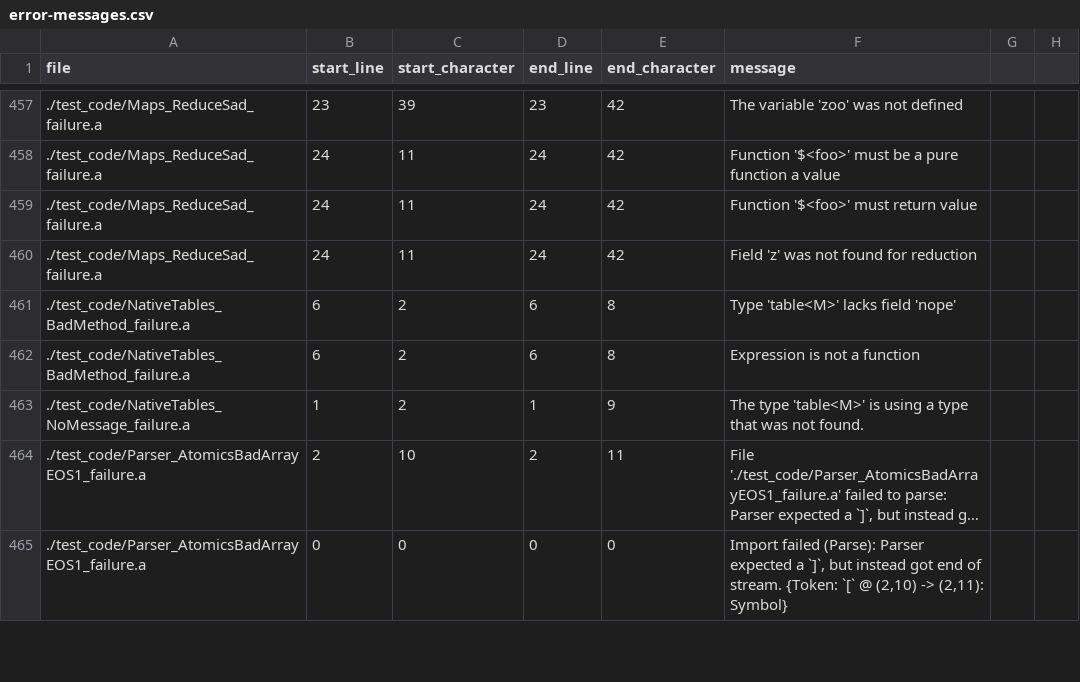
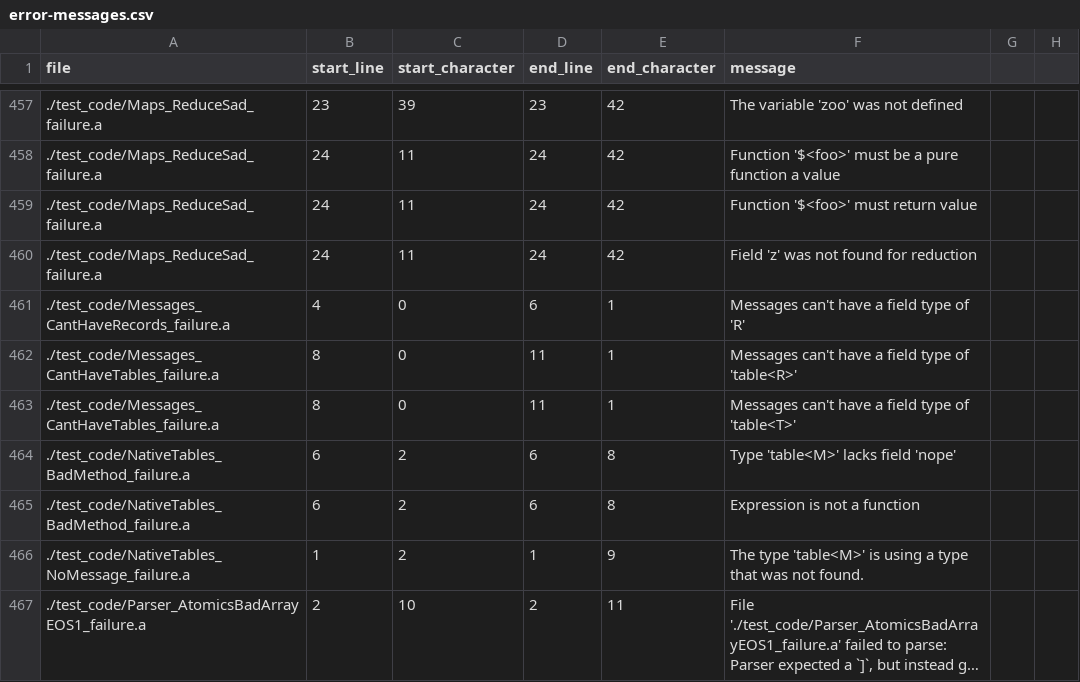
Before and after one commit to mathgladiator/adama-lang, a CSV file: core/error-messages.csv, drawn as a sheet; only a part is shown, gaps mark what is left out; the shorter side is filled out with more unchanged rows; long unchanged cells end in ….

Commit message:
prevent records and tables being inside of messages
* for now, nuke billing until I have a reducer in play
* two tests around what kind of types can be inside a message
* change defaults for the asset directory
* update kickstart to write the .gitignore and add an assets directory

```diff
--- a/core/error-messages.csv
+++ b/core/error-messages.csv
@@ -460,2 +460,5 @@ file,start_line,start_character,end_line,end_character,message
 ./test_code/Maps_ReduceSad_failure.a,24,11,24,42,"Field 'z' was not found for reduction"
+./test_code/Messages_CantHaveRecords_failure.a,4,0,6,1,"Messages can't have a field type of 'R'"
+./test_code/Messages_CantHaveTables_failure.a,8,0,11,1,"Messages can't have a field type of 'table<R>'"
+./test_code/Messages_CantHaveTables_failure.a,8,0,11,1,"Messages can't have a field type of 'table<T>'"
 ./test_code/NativeTables_BadMethod_failure.a,6,2,6,8,"Type 'table<M>' lacks field 'nope'"
```
Also changed, not shown: 10 other files.
